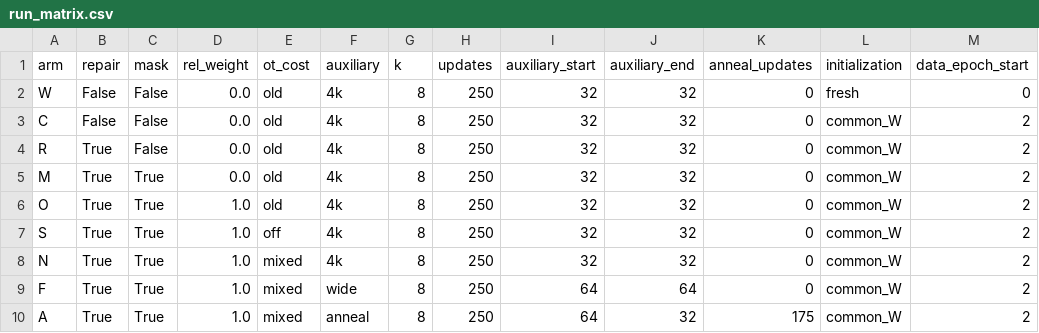
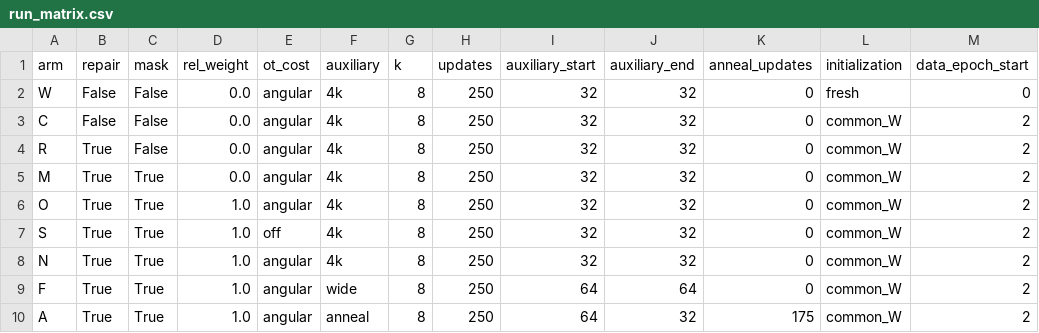
Before and after one commit to thienquang204/MPSAE, a CSV file: run_matrix.csv, drawn as a sheet.

```diff
--- a/run_matrix.csv
+++ b/run_matrix.csv
@@ -1,10 +1,10 @@
 arm,repair,mask,rel_weight,ot_cost,auxiliary,k,updates,auxiliary_start,auxiliary_end,anneal_updates,initialization,data_epoch_start
-W,False,False,0.0,old,4k,8,250,32,32,0,fresh,0
-C,False,False,0.0,old,4k,8,250,32,32,0,common_W,2
-R,True,False,0.0,old,4k,8,250,32,32,0,common_W,2
-M,True,True,0.0,old,4k,8,250,32,32,0,common_W,2
-O,True,True,1.0,old,4k,8,250,32,32,0,common_W,2
+W,False,False,0.0,angular,4k,8,250,32,32,0,fresh,0
+C,False,False,0.0,angular,4k,8,250,32,32,0,common_W,2
+R,True,False,0.0,angular,4k,8,250,32,32,0,common_W,2
+M,True,True,0.0,angular,4k,8,250,32,32,0,common_W,2
+O,True,True,1.0,angular,4k,8,250,32,32,0,common_W,2
 S,True,True,1.0,off,4k,8,250,32,32,0,common_W,2
-N,True,True,1.0,mixed,4k,8,250,32,32,0,common_W,2
-F,True,True,1.0,mixed,wide,8,250,64,64,0,common_W,2
-A,True,True,1.0,mixed,anneal,8,250,64,32,175,common_W,2
+N,True,True,1.0,angular,4k,8,250,32,32,0,common_W,2
+F,True,True,1.0,angular,wide,8,250,64,64,0,common_W,2
+A,True,True,1.0,angular,anneal,8,250,64,32,175,common_W,2
```
Also changed, not shown: 32 other files.
